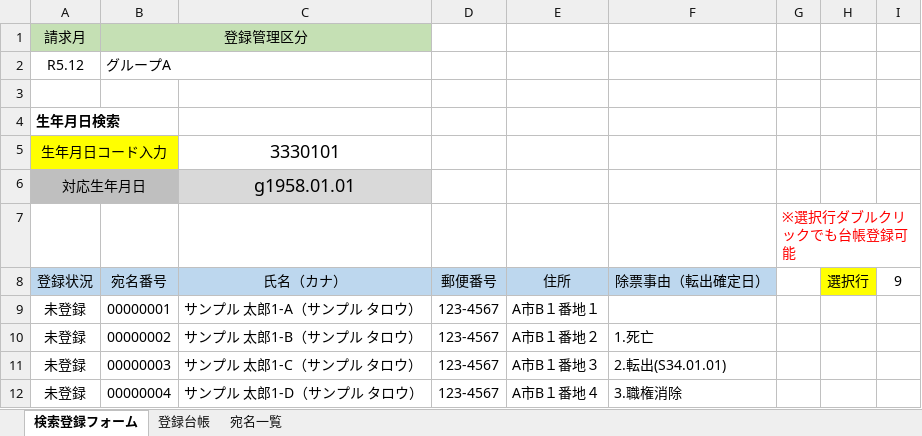
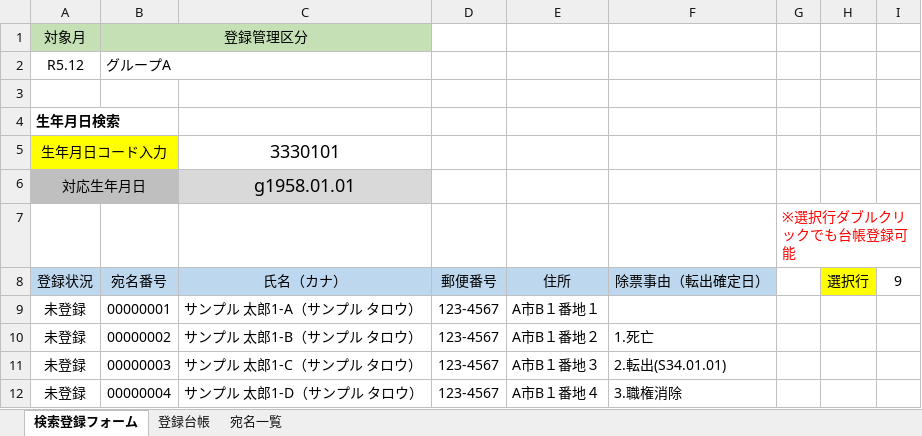
Before and after one commit to takayuki818/Create-a-ledger-by-searching-by-date-of-birth, an Excel workbook: 【生年月日検索】宛名台帳作成ツール.xlsm, sheet 検索登録フォーム, drawn as a sheet; values as stored, in another font and other column widths than the file's, no borders; charts and pictures and conditional formats not drawn; the diff names each change by its address in the sheet, - before the commit and + after, or states it on an @@ line.

Commit message:
Add files via upload

```diff
--- a/【生年月日検索】宛名台帳作成ツール.xlsm (sheet 検索登録フォーム)
+++ b/【生年月日検索】宛名台帳作成ツール.xlsm (sheet 検索登録フォーム)
-A1 (登録状況): 請求月
+A1 (登録状況): 対象月
```
Also changed, not shown: sheet 登録台帳.
